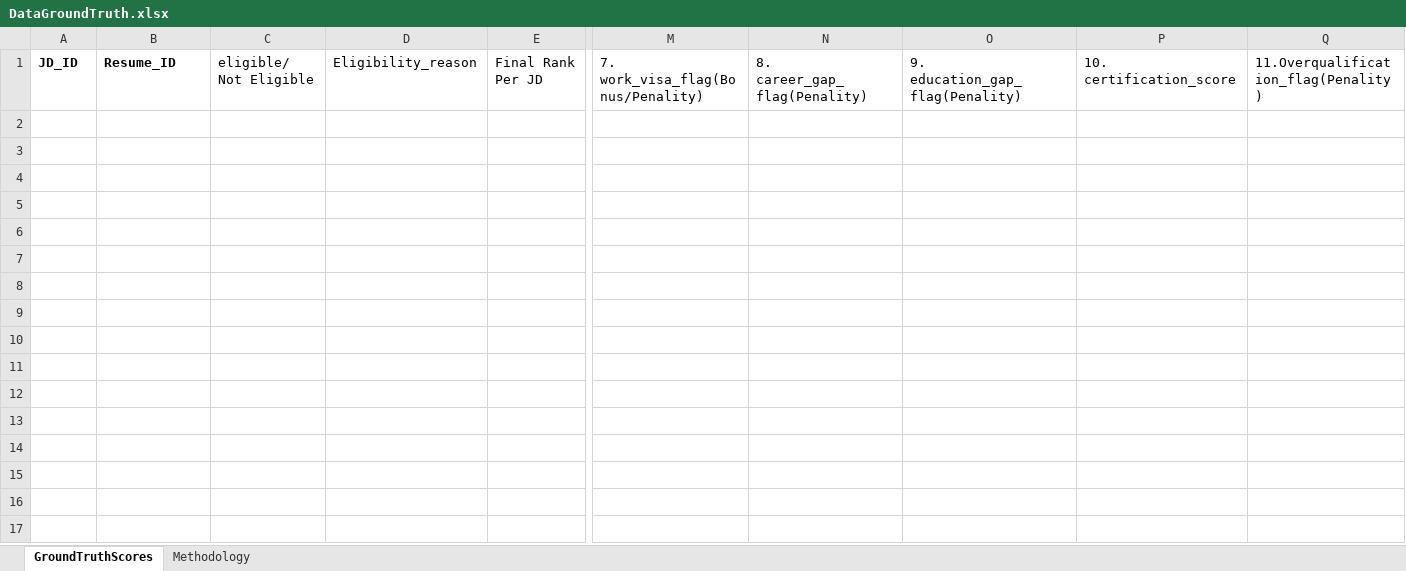
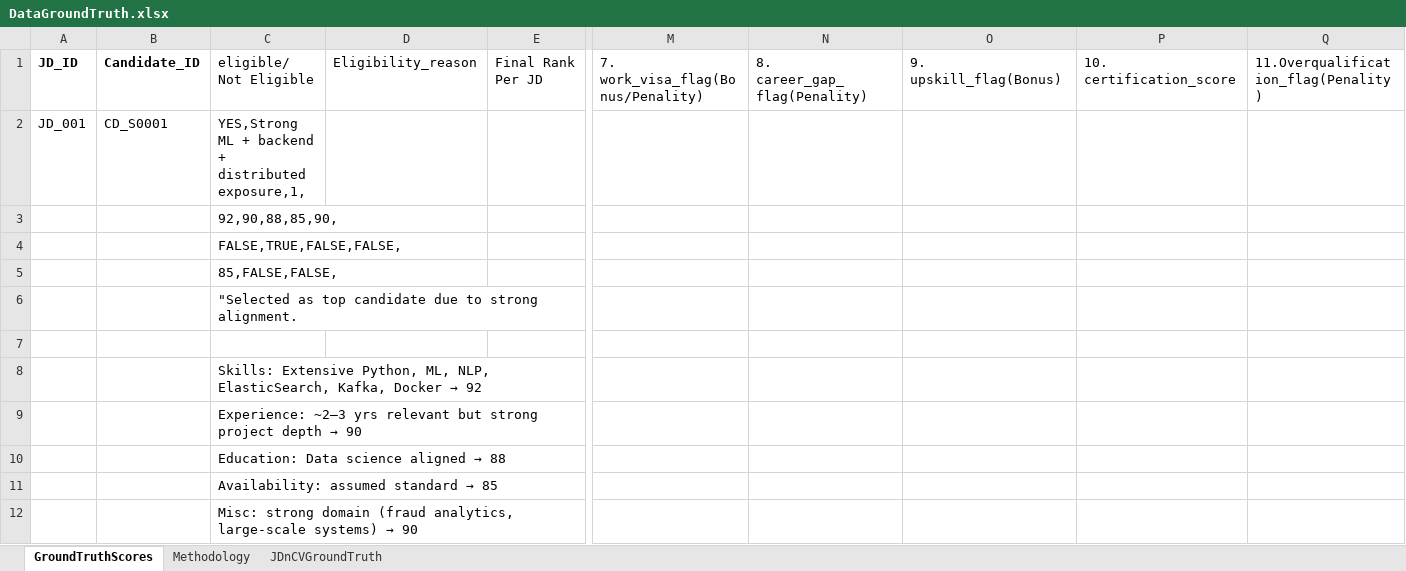
Before and after one commit to laxmi1707/IRS-MR-CV-Recommender-System, an Excel workbook: dataset/GroundTruth/DataGroundTruth.xlsx, sheet GroundTruthScores, drawn as a sheet; only a part is shown, gaps mark what is left out; values as stored, in another font and other column widths than the file's, no borders; rows hold the shown columns only; the diff names each change by its address in the sheet, - before the commit and + after, or states it on an @@ line.

Commit message:
moved all training data togather

```diff
--- a/dataset/GroundTruth/DataGroundTruth.xlsx (sheet GroundTruthScores)
+++ b/dataset/GroundTruth/DataGroundTruth.xlsx (sheet GroundTruthScores)
+sheet tab: JDnCVGroundTruth
-B1: Resume_ID
+B1: Candidate_ID
-O1: 9. education_gap_flag(Penality)
+O1: 9. upskill_flag(Bonus)
+row 2: JD_001 | CD_S0001 | YES,Strong ML + backend + distributed exposure,1,
+row 3:  |  | 92,90,88,85,90,
+row 4:  |  | FALSE,TRUE,FALSE,FALSE,
+row 5:  |  | 85,FALSE,FALSE,
+row 6:  |  | "Selected as top candidate due to strong alignment.
+row 7: (empty)
+row 8:  |  | Skills: Extensive Python, ML, NLP, ElasticSearch, Kafka, Docker → 92
+row 9:  |  | Experience: ~2–3 yrs relevant but strong project depth → 90
+row 10:  |  | Education: Data science aligned → 88
+row 11:  |  | Availability: assumed standard → 85
+row 12:  |  | Misc: strong domain (fraud analytics, large-scale systems) → 90
```
Also changed, not shown: sheet Methodology, 15 other files.
